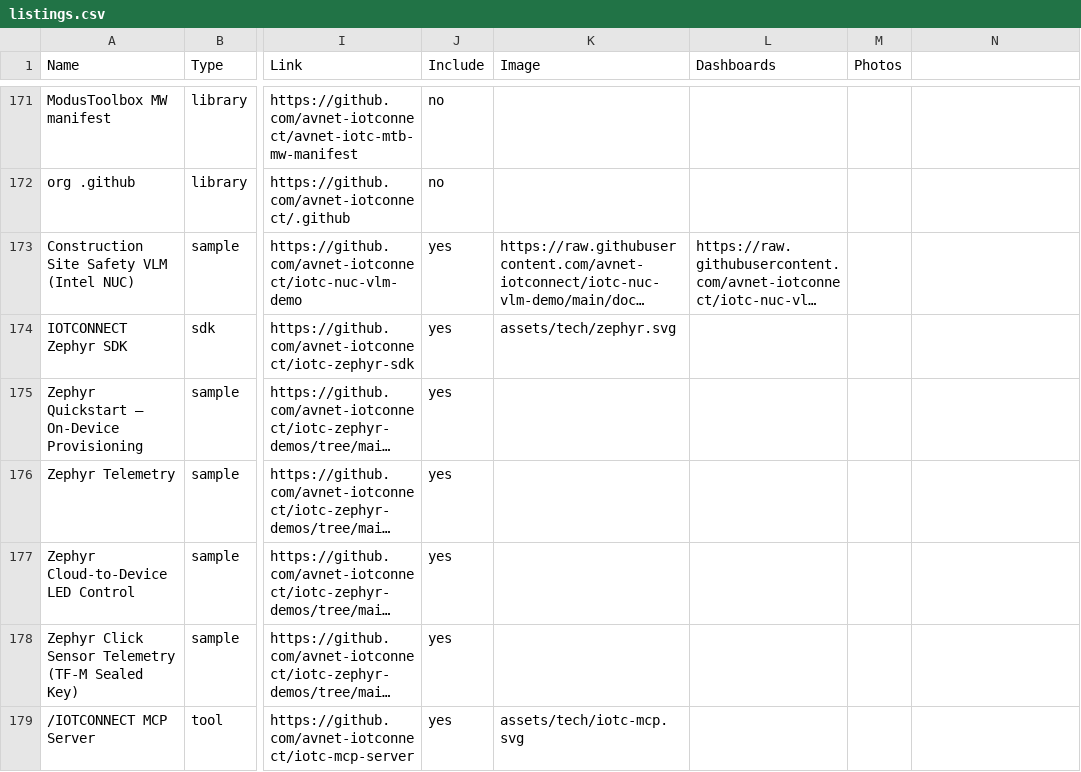
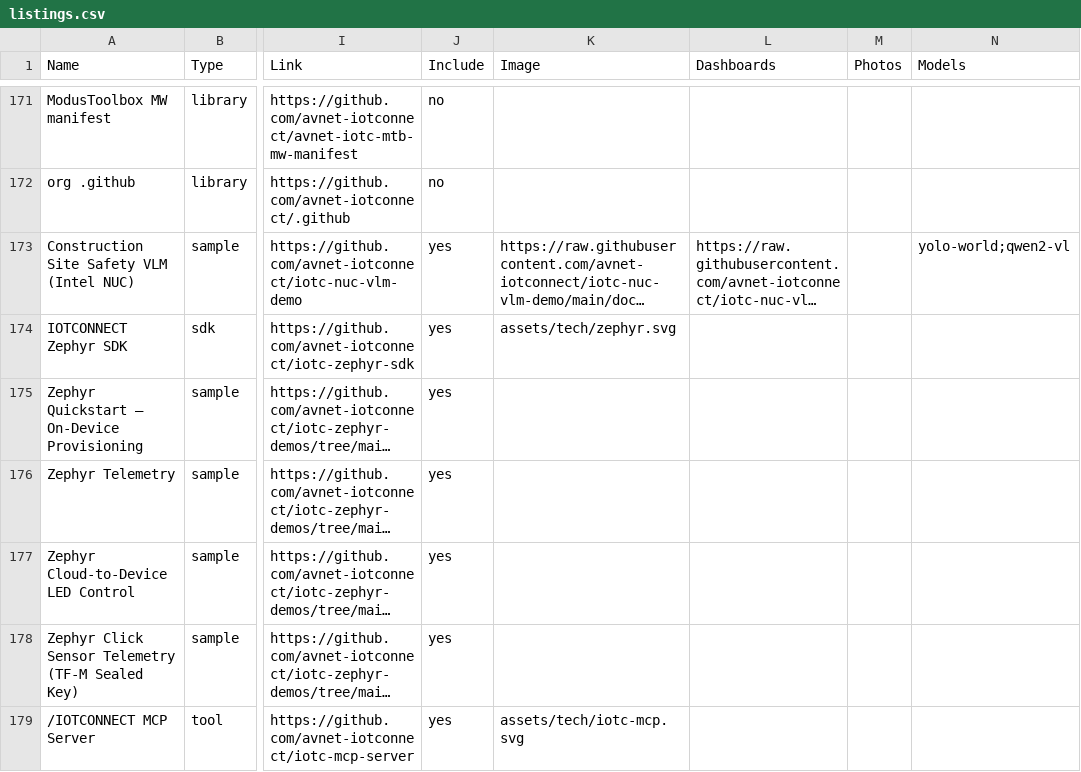
Before and after one commit to avnet-iotconnect/iotc-index, a CSV file: data/listings.csv, drawn as a sheet; only a part is shown, gaps mark what is left out; long unchanged cells end in …; the diff covers the shown part only; the diff names each change by its address in the sheet, - before the commit and + after, or states it on an @@ line.

Commit message:
Add AI-model dimension: registry, per-listing tagging, and Model filter/search
Introduce a searchable AI-model layer over the sample catalog so users can
find examples (and their target hardware) by model.

- data/models.csv: new model registry (id, display name, task, framework,
  vendor, source, link) — 10 models mined from repo descriptions + org code
  search (DEEPCRAFT/Imagimob, STM32 Model Zoo AED/OD, MobileNet, NanoEdge AI,
  YOLO-World, Qwen2-VL, YOLOX, Ultralytics YOLO, CNN occupancy).
- data/listings.csv: new Models column; 25 AI sample rows tagged (confident
  set). Because listings already carry boards, this yields model -> examples
  -> hardware for free.
- build_site.py: read models.csv, resolve per-listing models, emit a models
  facet + counts.models, and audit undefined/orphan models.
- index.html: "AI model" filter chip row, model terms added to full-text
  search, and a model badge on cards (with task/framework tooltip).

index.json + AUDIT.md are regenerated by CI (build-index) with a token.

```diff
--- a/data/listings.csv
+++ b/data/listings.csv
-N1: (empty)
+N1: Models
-N173 (Models): (empty)
+N173 (Models): yolo-world;qwen2-vl
```
Also changed, not shown: 24 edited cells elsewhere in this file, 3 other files.
